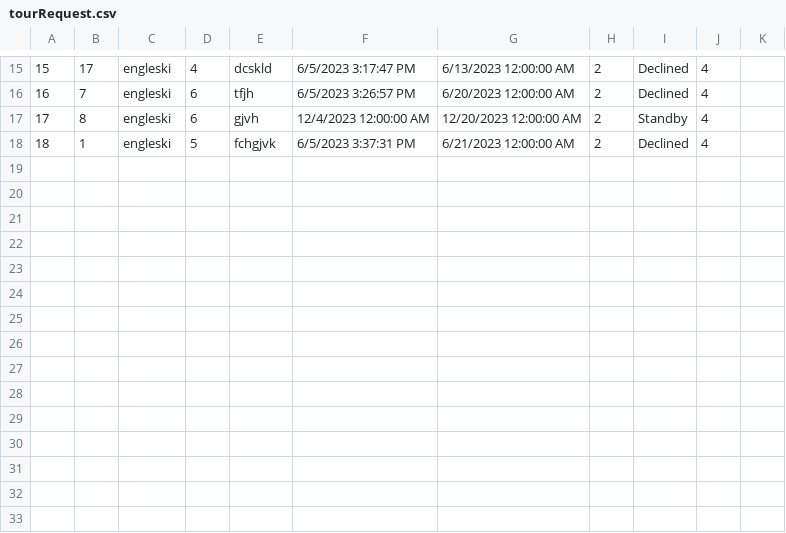
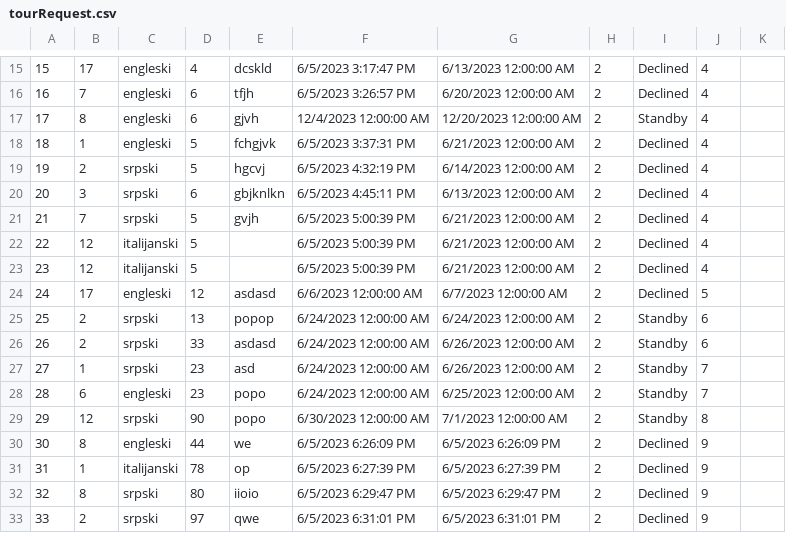
Before and after one commit to ayadjo/Grupa7_TimC, a CSV file: InitialProject/Resources/Data/tourRequest.csv, drawn as a sheet; only a part is shown, gaps mark what is left out; the diff names each change by its address in the sheet, - before the commit and + after, or states it on an @@ line.

Commit message:
Refresh ComplexRequest DataGrid. Changes in Guest2MainWindow.xaml.

```diff
--- a/InitialProject/Resources/Data/tourRequest.csv
+++ b/InitialProject/Resources/Data/tourRequest.csv
+row 19: 19 | 2 | srpski | 5 | hgcvj | 6/5/2023 4:32:19 PM | 6/14/2023 12:00:00 AM | 2 | Declined | 4
+row 20: 20 | 3 | srpski | 6 | gbjknlkn | 6/5/2023 4:45:11 PM | 6/13/2023 12:00:00 AM | 2 | Declined | 4
+row 21: 21 | 7 | srpski | 5 | gvjh | 6/5/2023 5:00:39 PM | 6/21/2023 12:00:00 AM | 2 | Declined | 4
+row 22: 22 | 12 | italijanski | 5 |  | 6/5/2023 5:00:39 PM | 6/21/2023 12:00:00 AM | 2 | Declined | 4
+row 23: 23 | 12 | italijanski | 5 |  | 6/5/2023 5:00:39 PM | 6/21/2023 12:00:00 AM | 2 | Declined | 4
+row 24: 24 | 17 | engleski | 12 | asdasd | 6/6/2023 12:00:00 AM | 6/7/2023 12:00:00 AM | 2 | Declined | 5
+row 25: 25 | 2 | srpski | 13 | popop | 6/24/2023 12:00:00 AM | 6/24/2023 12:00:00 AM | 2 | Standby | 6
+row 26: 26 | 2 | srpski | 33 | asdasd | 6/24/2023 12:00:00 AM | 6/26/2023 12:00:00 AM | 2 | Standby | 6
+row 27: 27 | 1 | srpski | 23 | asd | 6/24/2023 12:00:00 AM | 6/26/2023 12:00:00 AM | 2 | Standby | 7
+row 28: 28 | 6 | engleski | 23 | popo | 6/24/2023 12:00:00 AM | 6/25/2023 12:00:00 AM | 2 | Standby | 7
+row 29: 29 | 12 | srpski | 90 | popo | 6/30/2023 12:00:00 AM | 7/1/2023 12:00:00 AM | 2 | Standby | 8
+row 30: 30 | 8 | engleski | 44 | we | 6/5/2023 6:26:09 PM | 6/5/2023 6:26:09 PM | 2 | Declined | 9
+row 31: 31 | 1 | italijanski | 78 | op | 6/5/2023 6:27:39 PM | 6/5/2023 6:27:39 PM | 2 | Declined | 9
+row 32: 32 | 8 | srpski | 80 | iioio | 6/5/2023 6:29:47 PM | 6/5/2023 6:29:47 PM | 2 | Declined | 9
+row 33: 33 | 2 | srpski | 97 | qwe | 6/5/2023 6:31:01 PM | 6/5/2023 6:31:01 PM | 2 | Declined | 9
```
Also changed, not shown: 13 other files.
